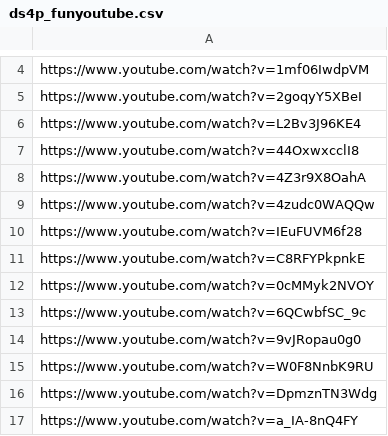
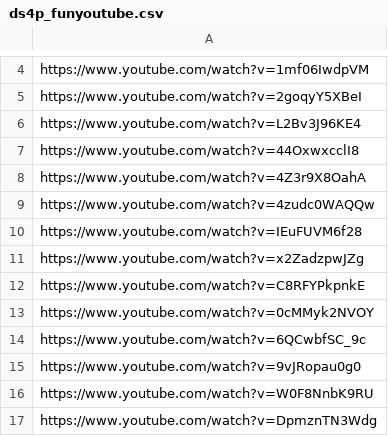
Before and after one commit to DataScience4Psych/DataScience4Psych, a CSV file: data/ds4p_funyoutube.csv, drawn as a sheet; only a part is shown, gaps mark what is left out; the shorter side is filled out with more unchanged rows.

Commit message:
Update ds4p_funyoutube.csv

```diff
--- a/data/ds4p_funyoutube.csv
+++ b/data/ds4p_funyoutube.csv
@@ -10,2 +10,3 @@ https://www.youtube.com/watch?v=4zudc0WAQQw
 https://www.youtube.com/watch?v=IEuFUVM6f28
+https://www.youtube.com/watch?v=x2ZadzpwJZg
 https://www.youtube.com/watch?v=C8RFYPkpnkE
```
